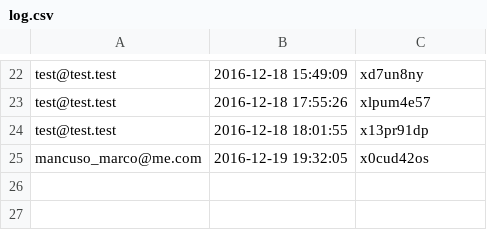
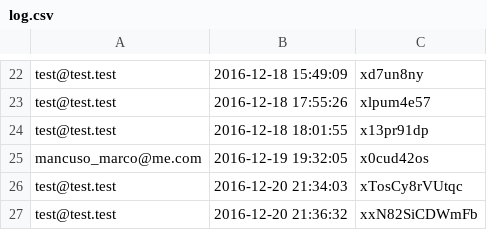
Before and after one commit to Maicou/Web-Engineering-Project-DHM, a CSV file: log.csv, drawn as a sheet; only a part is shown, gaps mark what is left out.

```diff
--- a/log.csv
+++ b/log.csv
@@ -25 +25,3 @@ test@test.test|2016-12-18 18:01:55|x13pr91dp|
 mancuso_marco@me.com|2016-12-19 19:32:05|x0cud42os|
+test@test.test|2016-12-20 21:34:03|xTosCy8rVUtqc|
+test@test.test|2016-12-20 21:36:32|xxN82SiCDWmFb|
```
Also changed, not shown: 3 other files.
